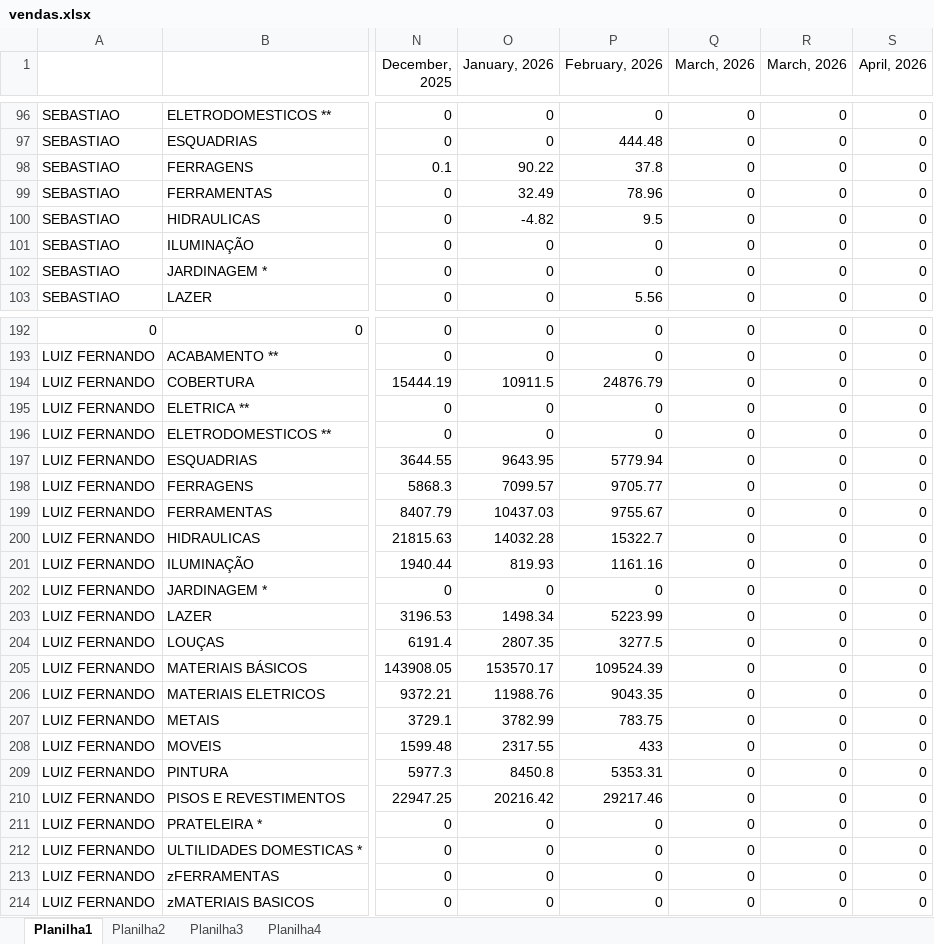
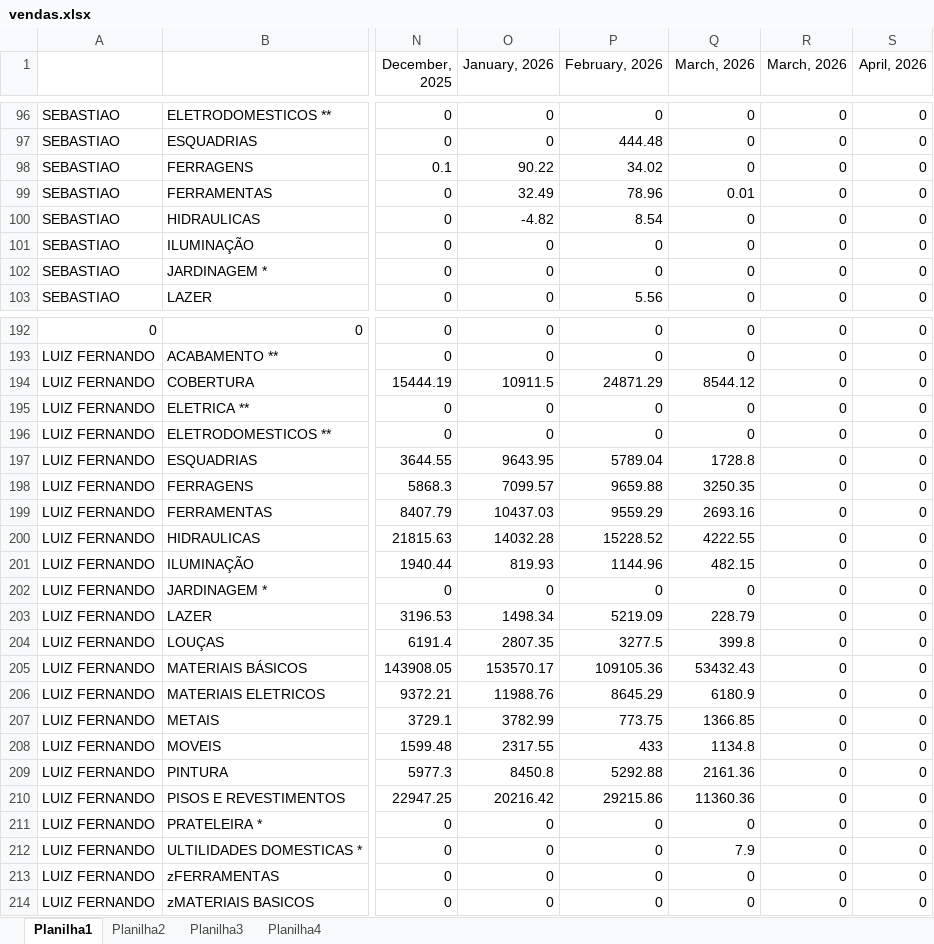
Before and after one commit to claudioluizsap-lab/dashboard-vendas, an Excel workbook: vendas.xlsx, sheet Planilha1, drawn as a sheet; only a part is shown, gaps mark what is left out; values as stored, in another font and other column widths than the file's, no borders; the diff covers the shown part only; the diff names each change by its address in the sheet, - before the commit and + after, or states it on an @@ line.

Commit message:
fix: atualiza app.py e vendas.xlsx

```diff
--- a/vendas.xlsx (sheet Planilha1)
+++ b/vendas.xlsx (sheet Planilha1)
-P98 (February, 2026): 37.8
+P98 (February, 2026): 34.02
-Q99 (March, 2026): 0
+Q99 (March, 2026): 0.01
-P100 (February, 2026): 9.5
+P100 (February, 2026): 8.54
-P194 (February, 2026): 24876.79
+P194 (February, 2026): 24871.29
-Q194 (March, 2026): 0
+Q194 (March, 2026): 8544.12
-P197 (February, 2026): 5779.94
+P197 (February, 2026): 5789.04
-Q197 (March, 2026): 0
+Q197 (March, 2026): 1728.8
-P198 (February, 2026): 9705.77
+P198 (February, 2026): 9659.88
-Q198 (March, 2026): 0
+Q198 (March, 2026): 3250.35
-P199 (February, 2026): 9755.67
+P199 (February, 2026): 9559.29
-Q199 (March, 2026): 0
+Q199 (March, 2026): 2693.16
-P200 (February, 2026): 15322.7
+P200 (February, 2026): 15228.52
-Q200 (March, 2026): 0
+Q200 (March, 2026): 4222.55
-P201 (February, 2026): 1161.16
+P201 (February, 2026): 1144.96
-Q201 (March, 2026): 0
+Q201 (March, 2026): 482.15
-P203 (February, 2026): 5223.99
+P203 (February, 2026): 5219.09
-Q203 (March, 2026): 0
+Q203 (March, 2026): 228.79
-Q204 (March, 2026): 0
+Q204 (March, 2026): 399.8
-P205 (February, 2026): 109524.39
+P205 (February, 2026): 109105.36
-Q205 (March, 2026): 0
+Q205 (March, 2026): 53432.43
-P206 (February, 2026): 9043.35
+P206 (February, 2026): 8645.29
-Q206 (March, 2026): 0
+Q206 (March, 2026): 6180.9
-P207 (February, 2026): 783.75
+P207 (February, 2026): 773.75
-Q207 (March, 2026): 0
+Q207 (March, 2026): 1366.85
-Q208 (March, 2026): 0
+Q208 (March, 2026): 1134.8
-P209 (February, 2026): 5353.31
+P209 (February, 2026): 5292.88
-Q209 (March, 2026): 0
+Q209 (March, 2026): 2161.36
-P210 (February, 2026): 29217.46
+P210 (February, 2026): 29215.86
-Q210 (March, 2026): 0
+Q210 (March, 2026): 11360.36
-Q212 (March, 2026): 0
+Q212 (March, 2026): 7.9
```
Also changed, not shown: 143 edited cells elsewhere in this sheet, 1 other file.
